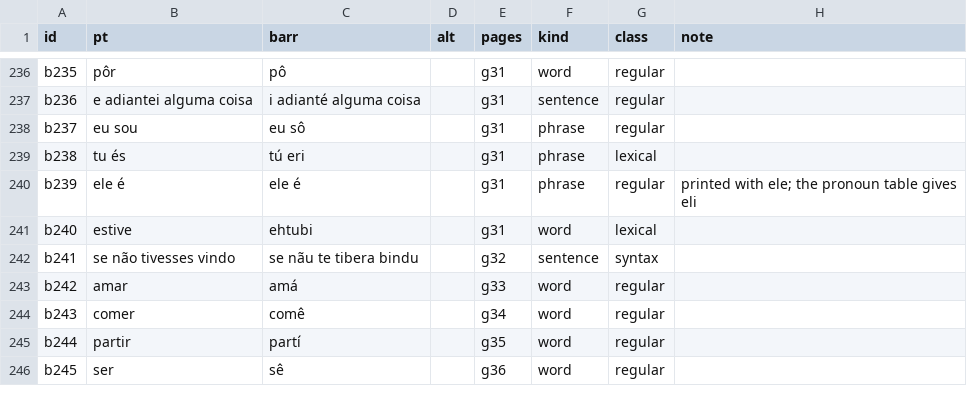
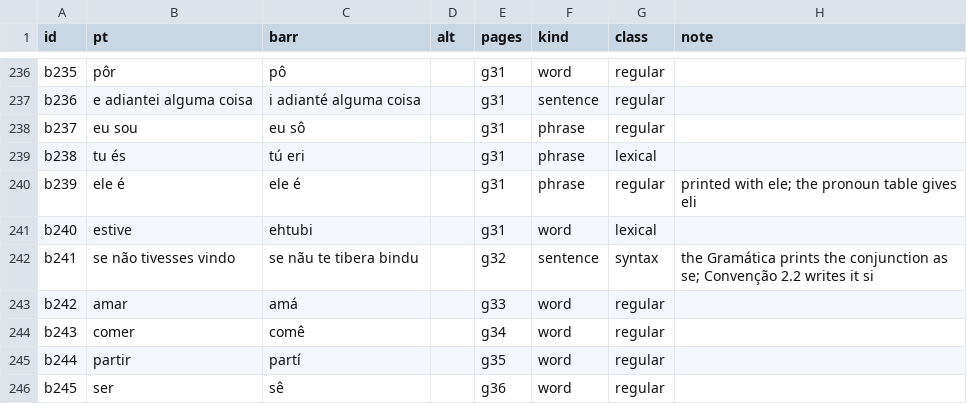
Before and after one commit to TigreGotico/pt2barranquenho, a TSV file: gold/books.tsv, drawn as a sheet; only a part is shown, gaps mark what is left out.

```diff
--- a/gold/books.tsv
+++ b/gold/books.tsv
@@ -241,3 +241,3 @@ b239	ele é	ele é		g31	phrase	regular	printed with ele; the pronoun table gives
 b240	estive	ehtubi		g31	word	lexical	
-b241	se não tivesses vindo	se nãu te tibera bindu		g32	sentence	syntax	
+b241	se não tivesses vindo	se nãu te tibera bindu		g32	sentence	syntax	the Gramática prints the conjunction as se; Convenção 2.2 writes it si
 b242	amar	amá		g33	word	regular	
```
Also changed, not shown: 19 other files.
